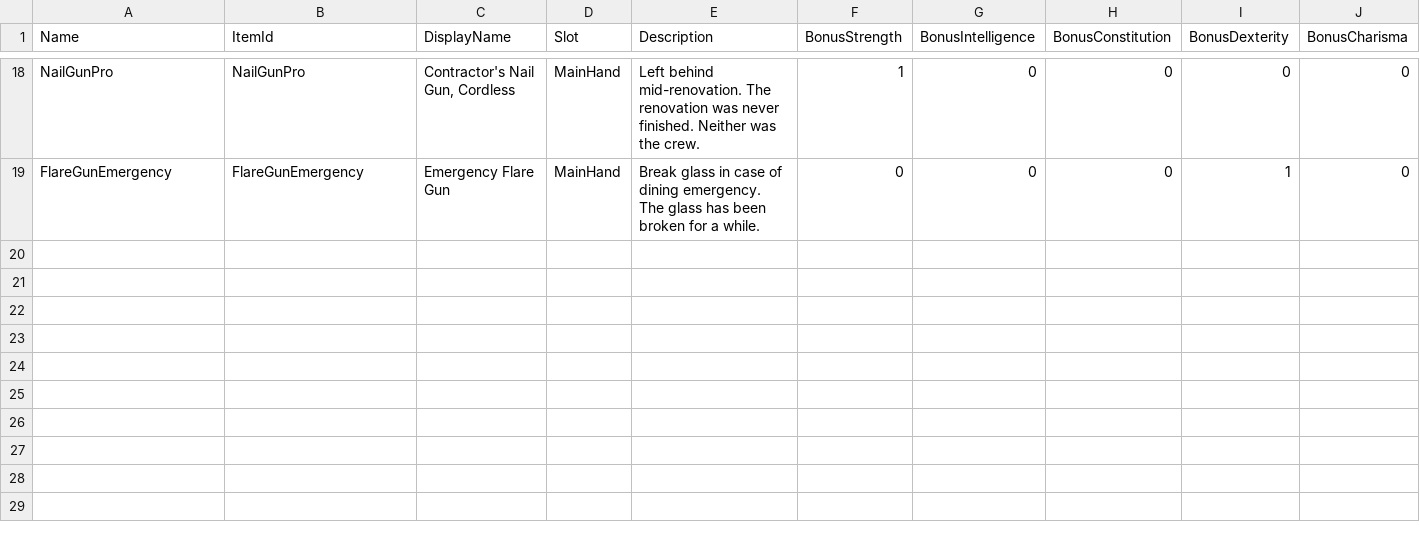
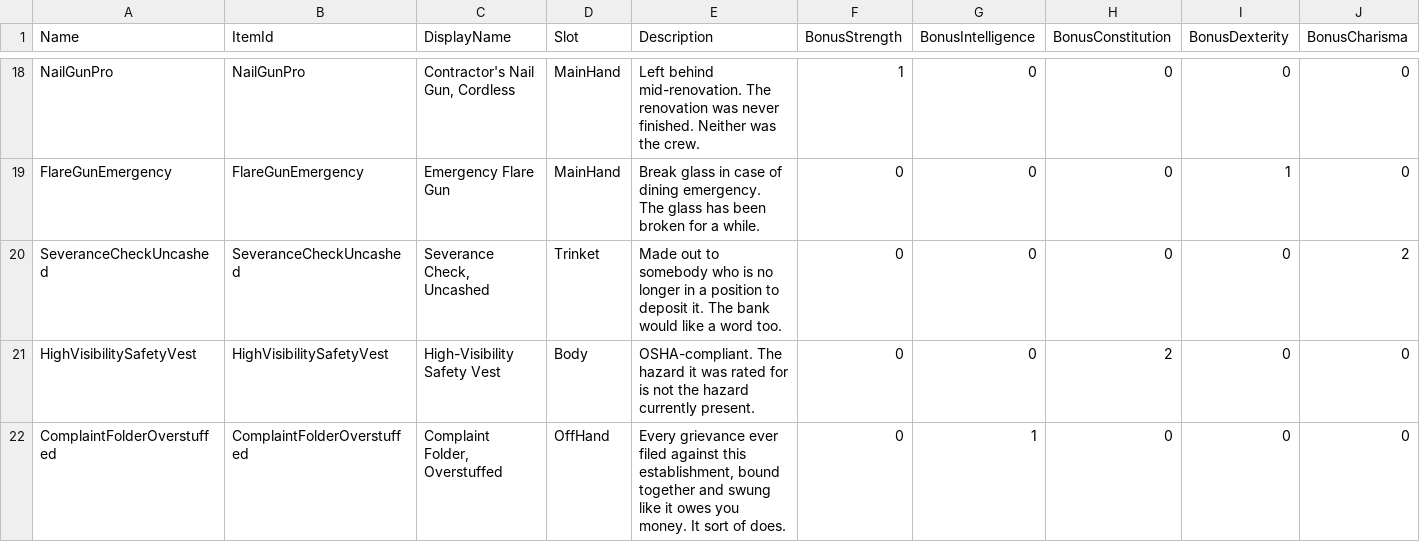
Before and after one commit to NephiGinnett/DungeonCrawlerDenver, a CSV file: Docs/DT_DCCEquipment.csv, drawn as a sheet; only a part is shown, gaps mark what is left out; rows hold the shown columns only; the diff names each change by its address in the sheet, - before the commit and + after, or states it on an @@ line.

```diff
--- a/Docs/DT_DCCEquipment.csv
+++ b/Docs/DT_DCCEquipment.csv
+row 20: SeveranceCheckUncashed | SeveranceCheckUncashed | Severance Check, Uncashed | Trinket | Made out to somebody who is no longer in a position to deposit it. The bank would like a word too. | 0 | 0 | 0 | 0 | 2
+row 21: HighVisibilitySafetyVest | HighVisibilitySafetyVest | High-Visibility Safety Vest | Body | OSHA-compliant. The hazard it was rated for is not the hazard currently present. | 0 | 0 | 2 | 0 | 0
+row 22: ComplaintFolderOverstuffed | ComplaintFolderOverstuffed | Complaint Folder, Overstuffed | OffHand | Every grievance ever filed against this establishment, bound together and swung like it owes you money. It sort of does. | 0 | 1 | 0 | 0 | 0
```
Also changed, not shown: Docs/DT_DCCAchievements.csv, 4 other files.
